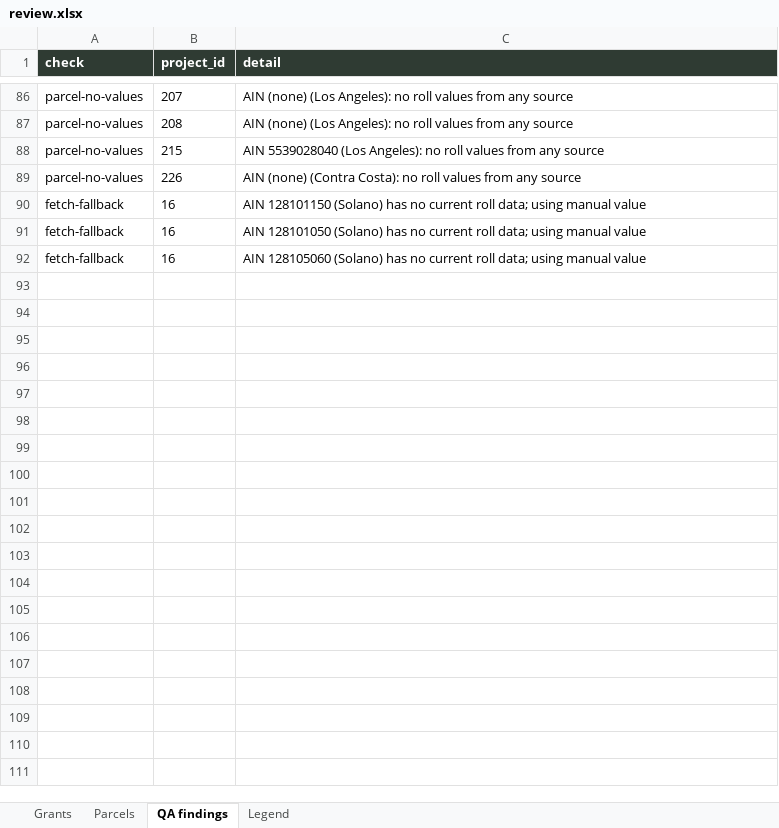
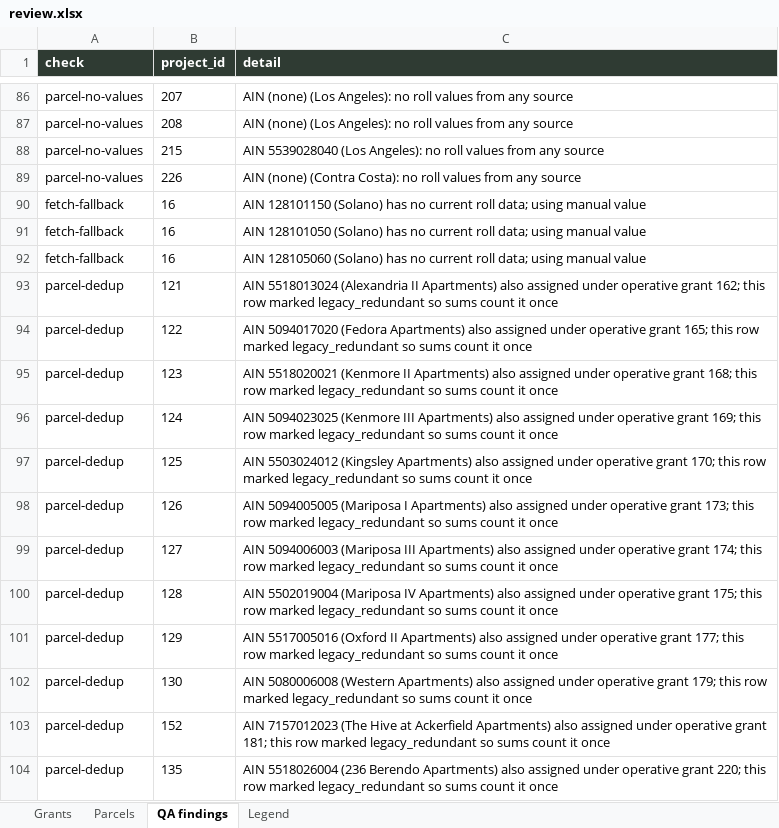
Before and after one commit to adghayes/jpa-welfare-exemptions, an Excel workbook: output/dataset/review.xlsx, sheet QA findings, drawn as a sheet; only a part is shown, gaps mark what is left out; values as stored, in another font and other column widths than the file's, no borders; the diff names each change by its address in the sheet, - before the commit and + after, or states it on an @@ line.

```diff
--- a/output/dataset/review.xlsx (sheet QA findings)
+++ b/output/dataset/review.xlsx (sheet QA findings)
+row 93: parcel-dedup | 121 | AIN 5518013024 (Alexandria II Apartments) also assigned under operative grant 162; this row marked legacy_redundant so sums count it once
+row 94: parcel-dedup | 122 | AIN 5094017020 (Fedora Apartments) also assigned under operative grant 165; this row marked legacy_redundant so sums count it once
+row 95: parcel-dedup | 123 | AIN 5518020021 (Kenmore II Apartments) also assigned under operative grant 168; this row marked legacy_redundant so sums count it once
+row 96: parcel-dedup | 124 | AIN 5094023025 (Kenmore III Apartments) also assigned under operative grant 169; this row marked legacy_redundant so sums count it once
+row 97: parcel-dedup | 125 | AIN 5503024012 (Kingsley Apartments) also assigned under operative grant 170; this row marked legacy_redundant so sums count it once
+row 98: parcel-dedup | 126 | AIN 5094005005 (Mariposa I Apartments) also assigned under operative grant 173; this row marked legacy_redundant so sums count it once
+row 99: parcel-dedup | 127 | AIN 5094006003 (Mariposa III Apartments) also assigned under operative grant 174; this row marked legacy_redundant so sums count it once
+row 100: parcel-dedup | 128 | AIN 5502019004 (Mariposa IV Apartments) also assigned under operative grant 175; this row marked legacy_redundant so sums count it once
+row 101: parcel-dedup | 129 | AIN 5517005016 (Oxford II Apartments) also assigned under operative grant 177; this row marked legacy_redundant so sums count it once
+row 102: parcel-dedup | 130 | AIN 5080006008 (Western Apartments) also assigned under operative grant 179; this row marked legacy_redundant so sums count it once
+row 103: parcel-dedup | 152 | AIN 7157012023 (The Hive at Ackerfield Apartments) also assigned under operative grant 181; this row marked legacy_redundant so sums count it once
+row 104: parcel-dedup | 135 | AIN 5518026004 (236 Berendo Apartments) also assigned under operative grant 220; this row marked legacy_redundant so sums count it once
```
Also changed, not shown: sheet Parcels, 4 other files.
